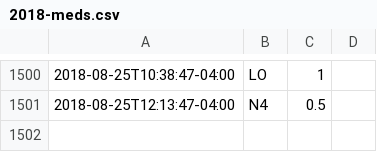
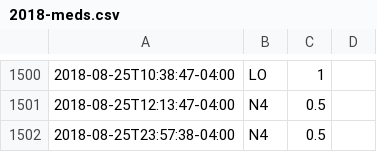
Before and after one commit to gmkarl/todo, a CSV file: Routine/meds/2018-meds.csv, drawn as a sheet; only a part is shown, gaps mark what is left out; the diff names each change by its address in the sheet, - before the commit and + after, or states it on an @@ line.

Commit message:
meds N4 0.5

```diff
--- a/Routine/meds/2018-meds.csv
+++ b/Routine/meds/2018-meds.csv
+row 1502: 2018-08-25T23:57:38-04:00 | N4 | 0.5
```
